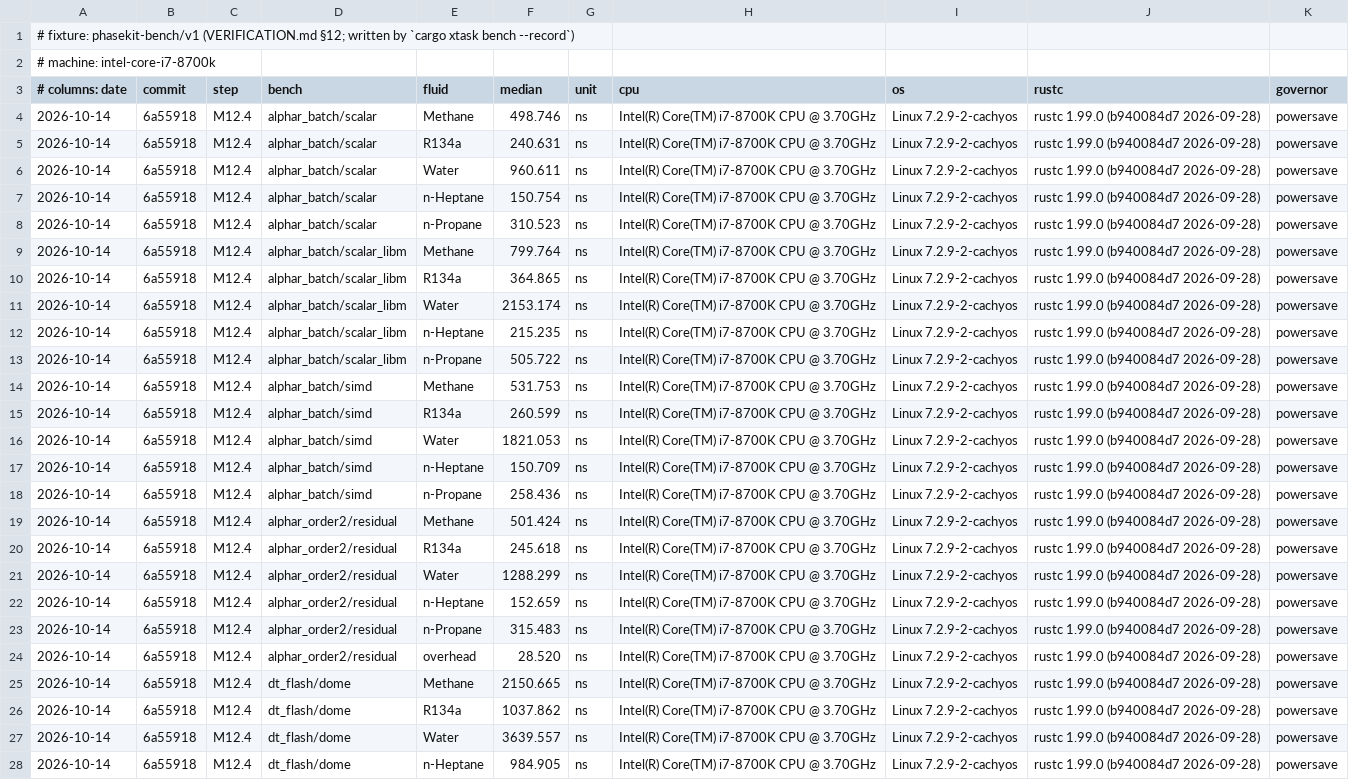
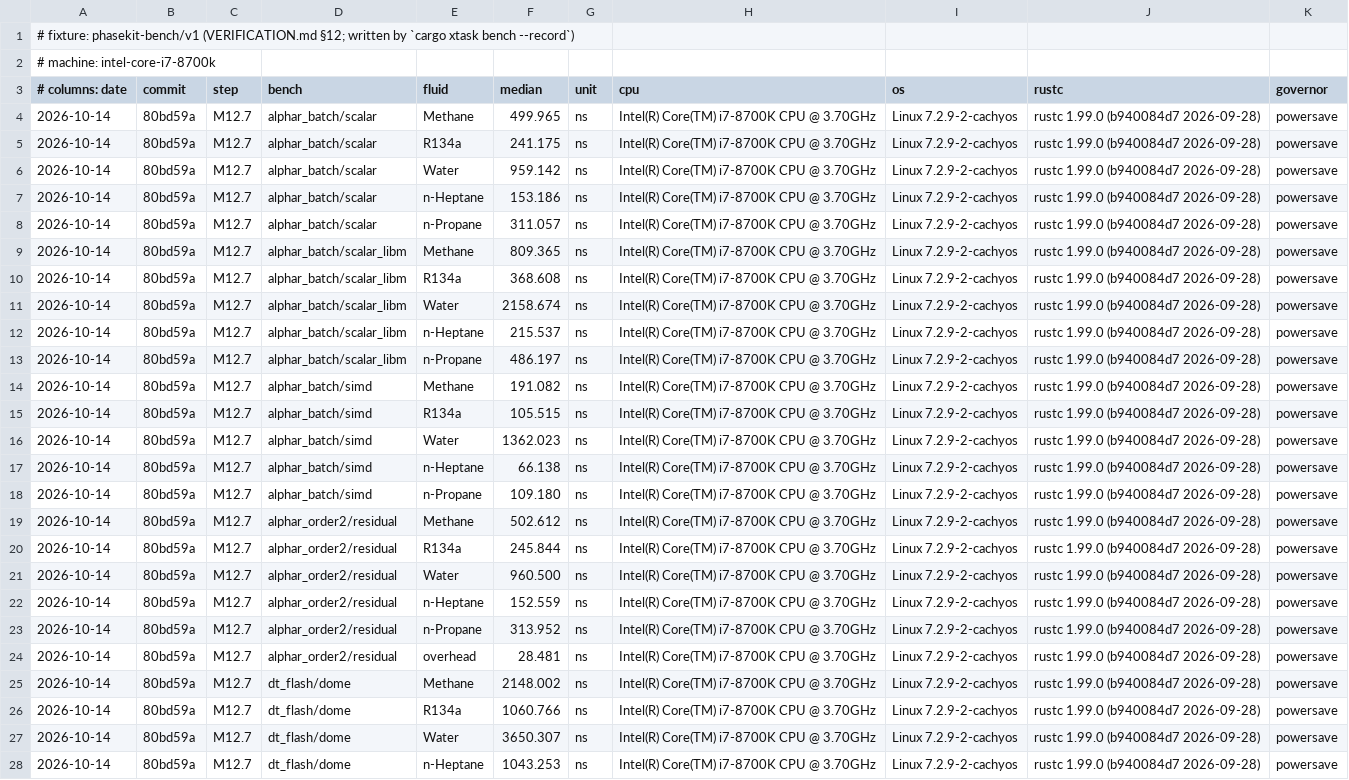
Before and after one commit to Dzoay/phasekit, a CSV file: crates/phasekit-verify/benches/results/M12-intel-core-i7-8700k.csv, drawn as a sheet; only a part is shown; the diff covers the shown part only; the diff names each change by its address in the sheet, - before the commit and + after, or states it on an @@ line.

```diff
--- a/crates/phasekit-verify/benches/results/M12-intel-core-i7-8700k.csv
+++ b/crates/phasekit-verify/benches/results/M12-intel-core-i7-8700k.csv
-B4:B28 (commit): 6a55918
+B4:B28 (commit): 80bd59a
-C4:C28 (step): M12.4
+C4:C28 (step): M12.7
-F4 (median): 498.746
+F4 (median): 499.965
-F5 (median): 240.631
+F5 (median): 241.175
-F6 (median): 960.611
+F6 (median): 959.142
-F7 (median): 150.754
+F7 (median): 153.186
-F8 (median): 310.523
+F8 (median): 311.057
-F9 (median): 799.764
+F9 (median): 809.365
-F10 (median): 364.865
+F10 (median): 368.608
-F11 (median): 2153.174
+F11 (median): 2158.674
-F12 (median): 215.235
+F12 (median): 215.537
-F13 (median): 505.722
+F13 (median): 486.197
-F14 (median): 531.753
+F14 (median): 191.082
-F15 (median): 260.599
+F15 (median): 105.515
-F16 (median): 1821.053
+F16 (median): 1362.023
-F17 (median): 150.709
+F17 (median): 66.138
-F18 (median): 258.436
+F18 (median): 109.180
-F19 (median): 501.424
+F19 (median): 502.612
-F20 (median): 245.618
+F20 (median): 245.844
-F21 (median): 1288.299
+F21 (median): 960.500
-F22 (median): 152.659
+F22 (median): 152.559
-F23 (median): 315.483
+F23 (median): 313.952
-F24 (median): 28.520
+F24 (median): 28.481
-F25 (median): 2150.665
+F25 (median): 2148.002
-F26 (median): 1037.862
+F26 (median): 1060.766
-F27 (median): 3639.557
+F27 (median): 3650.307
-F28 (median): 984.905
+F28 (median): 1043.253
```
Also changed, not shown: 117 edited cells elsewhere in this file, 7 other files.
